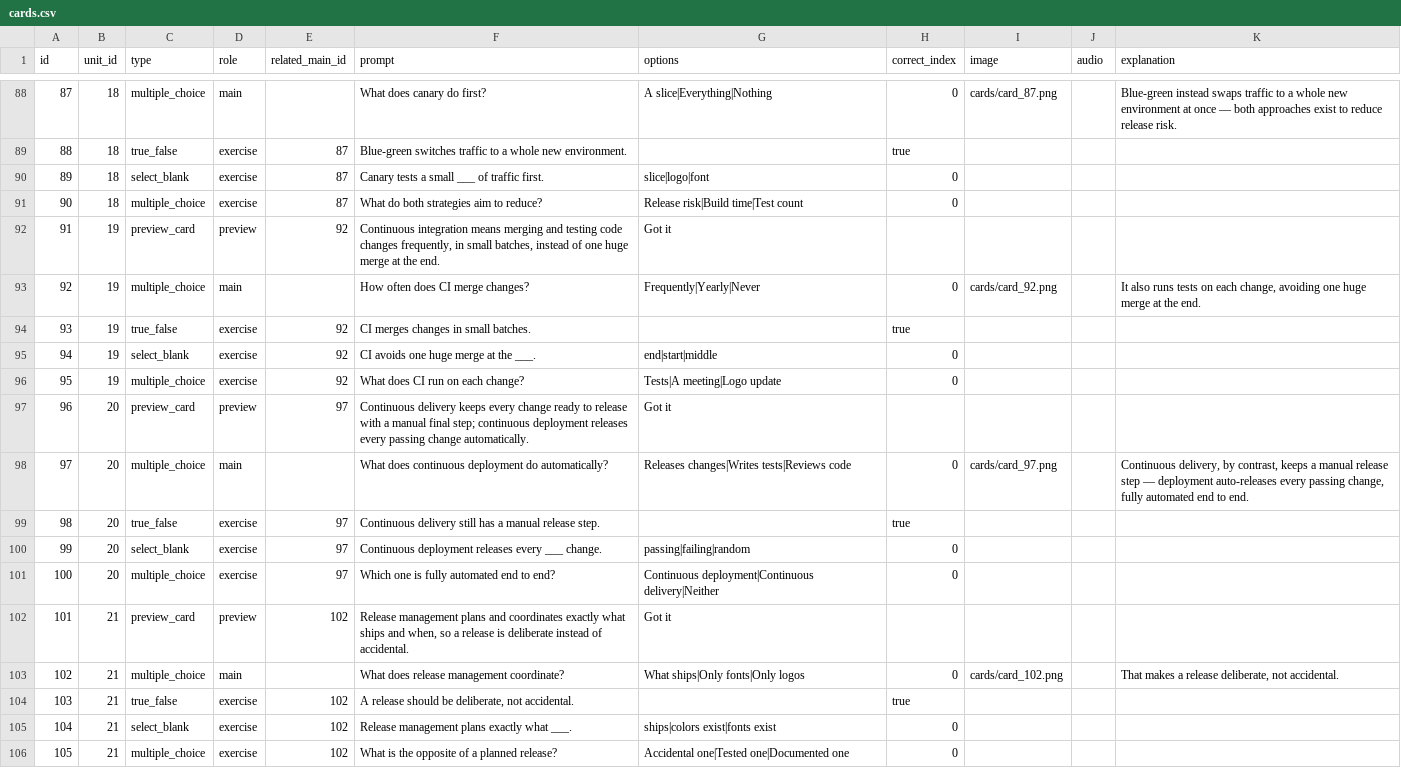
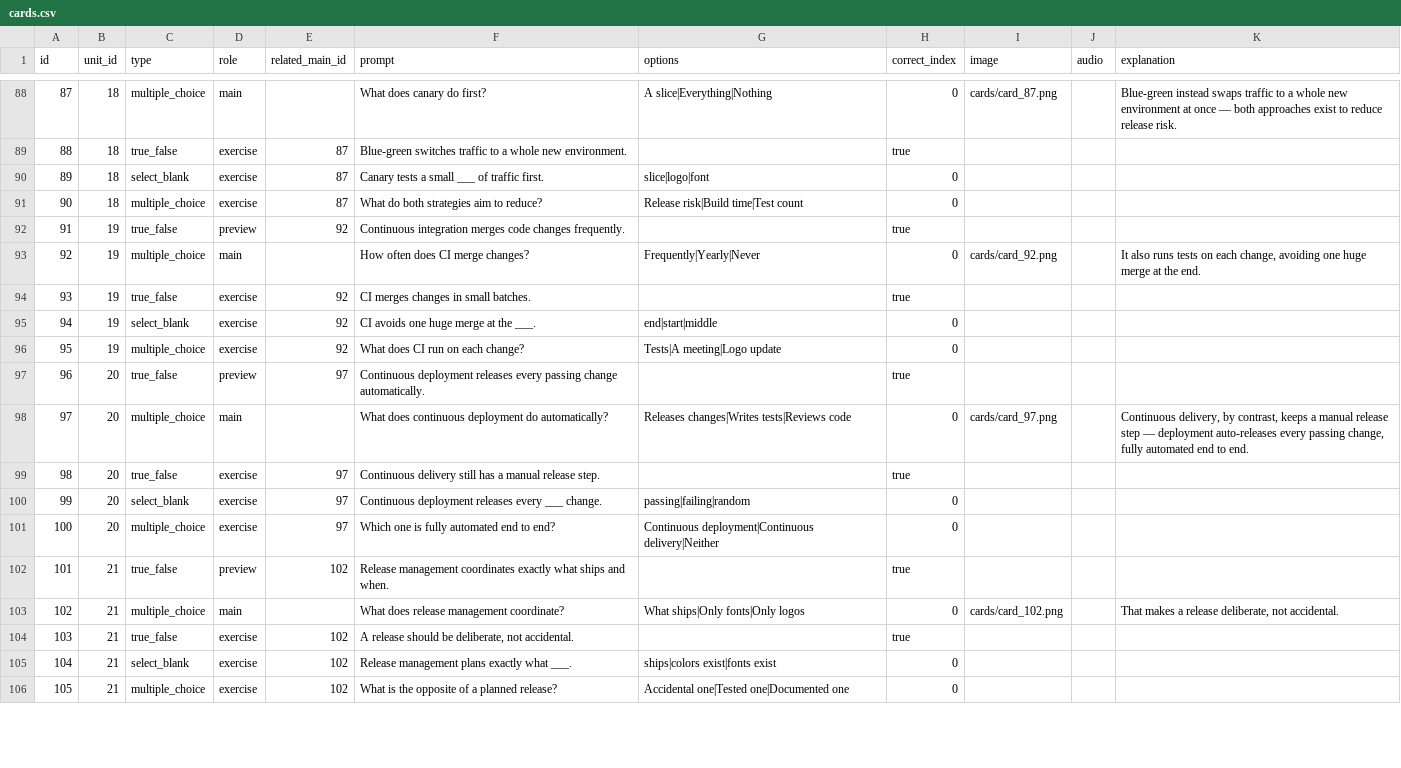
Before and after one commit to yaaddi-courses/sdlc, a CSV file: source/cards.csv, drawn as a sheet; only a part is shown, gaps mark what is left out; the diff covers the shown part only.

```diff
--- a/source/cards.csv
+++ b/source/cards.csv
@@ -91,3 +91,3 @@ id,unit_id,type,role,related_main_id,prompt,options,correct_index,image,audio,ex
 90,18,multiple_choice,exercise,87,What do both strategies aim to reduce?,Release risk|Build time|Test count,0,,,
-91,19,preview_card,preview,92,"Continuous integration means merging and testing code changes frequently, in small batches, instead of one huge merge at the end.",Got it,,,,
+91,19,true_false,preview,92,Continuous integration merges code changes frequently.,,true,,,
 92,19,multiple_choice,main,,How often does CI merge changes?,Frequently|Yearly|Never,0,cards/card_92.png,,"It also runs tests on each change, avoiding one huge merge at the end."
@@ -96,3 +96,3 @@ id,unit_id,type,role,related_main_id,prompt,options,correct_index,image,audio,ex
 95,19,multiple_choice,exercise,92,What does CI run on each change?,Tests|A meeting|Logo update,0,,,
-96,20,preview_card,preview,97,Continuous delivery keeps every change ready to release with a manual final step; continuous deployment releases every passing change automatically.,Got it,,,,
+96,20,true_false,preview,97,Continuous deployment releases every passing change automatically.,,true,,,
 97,20,multiple_choice,main,,What does continuous deployment do automatically?,Releases changes|Writes tests|Reviews code,0,cards/card_97.png,,"Continuous delivery, by contrast, keeps a manual release step — deployment auto-releases every passing change, fully automated end to end."
@@ -101,3 +101,3 @@ id,unit_id,type,role,related_main_id,prompt,options,correct_index,image,audio,ex
 100,20,multiple_choice,exercise,97,Which one is fully automated end to end?,Continuous deployment|Continuous delivery|Neither,0,,,
-101,21,preview_card,preview,102,"Release management plans and coordinates exactly what ships and when, so a release is deliberate instead of accidental.",Got it,,,,
+101,21,true_false,preview,102,Release management coordinates exactly what ships and when.,,true,,,
 102,21,multiple_choice,main,,What does release management coordinate?,What ships|Only fonts|Only logos,0,cards/card_102.png,,"That makes a release deliberate, not accidental."
```
Also changed, not shown: 124 edited cells elsewhere in this file, 2 other files.
